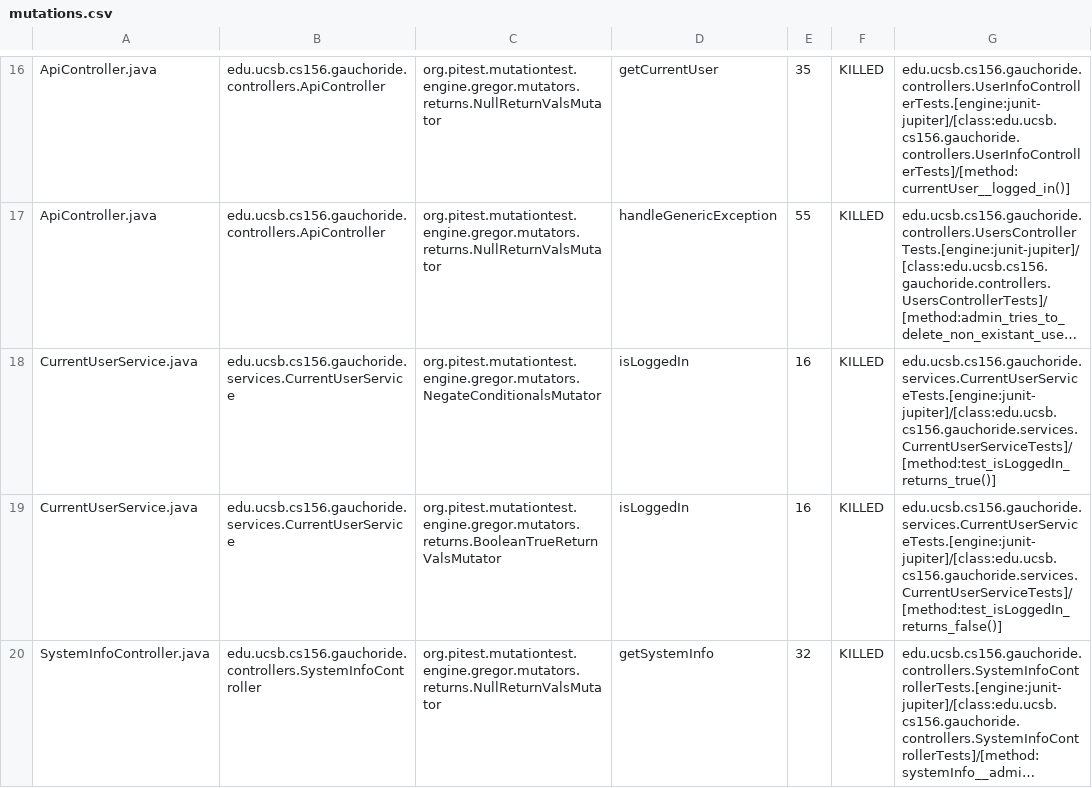
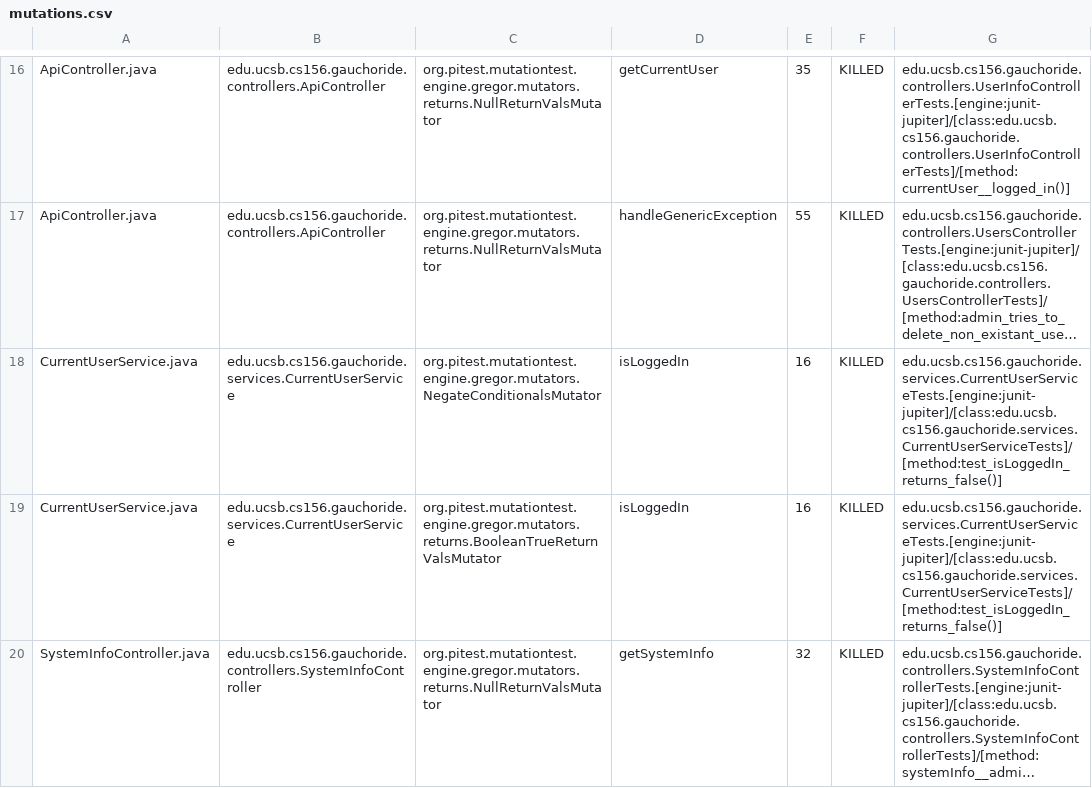
Before and after one commit to ucsb-cs156-s23/proj-gauchoride-s23-5pm-3, a CSV file: pitest/mutations.csv, drawn as a sheet; only a part is shown, gaps mark what is left out; long unchanged cells end in …; the diff names each change by its address in the sheet, - before the commit and + after, or states it on an @@ line.

Commit message:
Deploying to gh-pages from @ ucsb-cs156-s23/proj-gauchoride-s23-5pm-3@8a71ba197524c766f348e3c6a97f390a0a80ab12 🚀

```diff
--- a/pitest/mutations.csv
+++ b/pitest/mutations.csv
-G18: edu.ucsb.cs156.gauchoride.services.CurrentUserServiceTests.[engine:junit-jupiter]/[class:edu.ucsb.cs156.gauchoride.services.CurrentUserServiceTests]/[method:test_isLoggedIn_returns_true()]
+G18: edu.ucsb.cs156.gauchoride.services.CurrentUserServiceTests.[engine:junit-jupiter]/[class:edu.ucsb.cs156.gauchoride.services.CurrentUserServiceTests]/[method:test_isLoggedIn_returns_false()]
```
Also changed, not shown: 9 other files.
